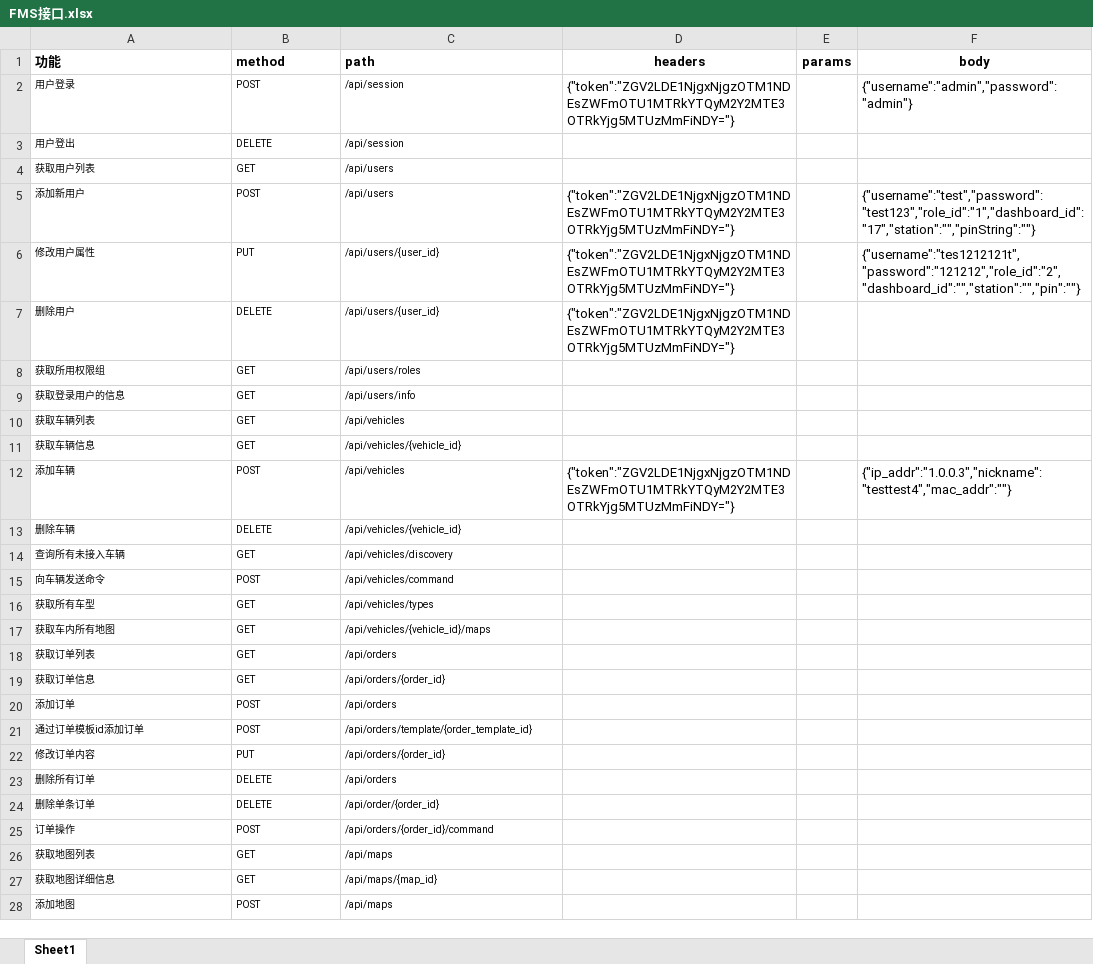
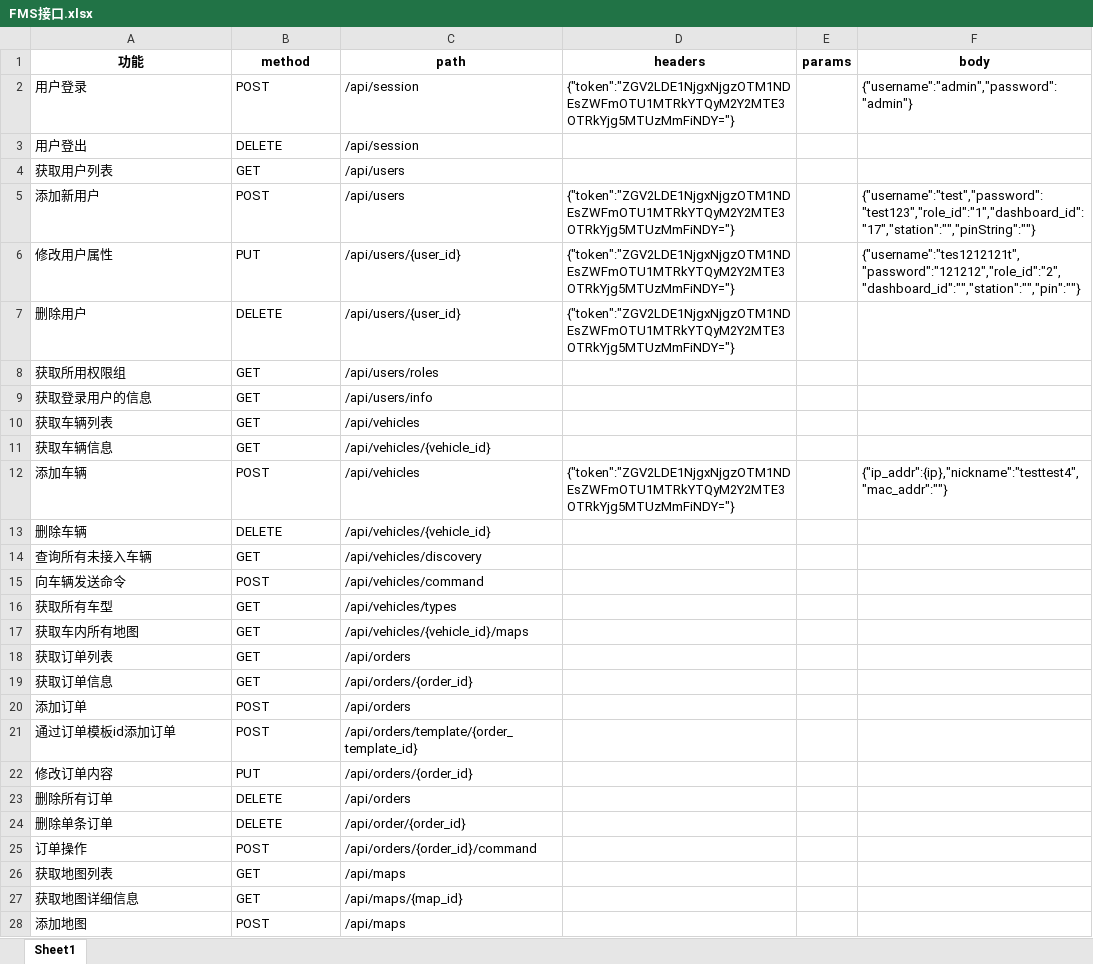
Before and after one commit to SophieApple/Py, an Excel workbook: FMSapi_test v1.0/FMS接口.xlsx, sheet Sheet1, drawn as a sheet; only a part is shown; values as stored, in another font and other column widths than the file's, no borders; the diff covers the shown part only; the diff names each change by its address in the sheet, - before the commit and + after, or states it on an @@ line.

```diff
--- a/FMSapi_test v1.0/FMS接口.xlsx (sheet Sheet1)
+++ b/FMSapi_test v1.0/FMS接口.xlsx (sheet Sheet1)
-A1:C1 alignment: left
+A1:C1 alignment: center
@@ A2:C28 text size: larger @@
-F12 (body): {"ip_addr":"1.0.0.3","nickname":"testtest4","mac_addr":""}
+F12 (body): {"ip_addr":{ip},"nickname":"testtest4","mac_addr":""}
```
Also changed, not shown: cell formats elsewhere in this sheet, 2 other files.
